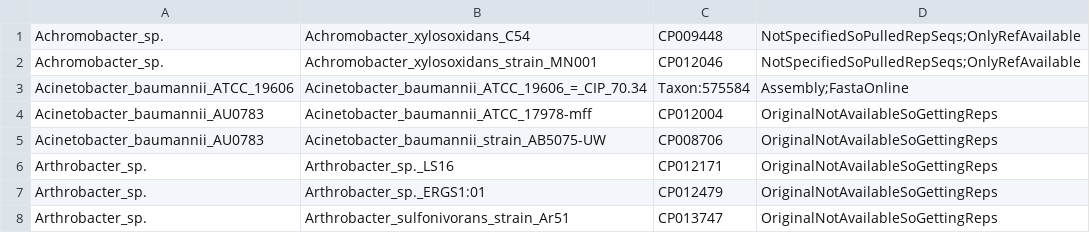
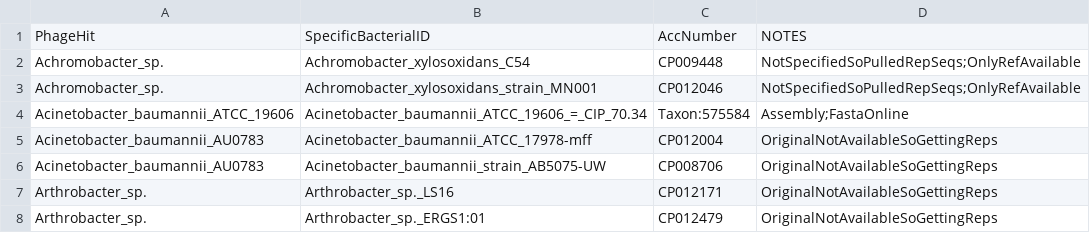
Before and after one commit to SchlossLab/Hannigan_ConjunctisViribus_ploscompbio_2018, a TSV file: data/ValidationSet/BacteriaID.tsv, drawn as a sheet; only a part is shown; the shorter side is filled out with more unchanged rows; the diff names each change by its address in the sheet, - before the commit and + after, or states it on an @@ line.

Commit message:
Updated Bacterial ID hit to include header.

```diff
--- a/data/ValidationSet/BacteriaID.tsv
+++ b/data/ValidationSet/BacteriaID.tsv
+row 1: PhageHit | SpecificBacterialID | AccNumber | NOTES
```
